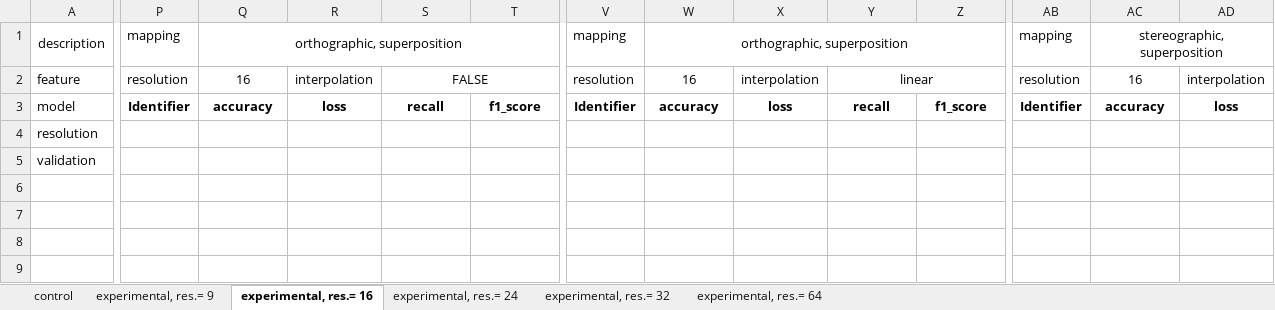
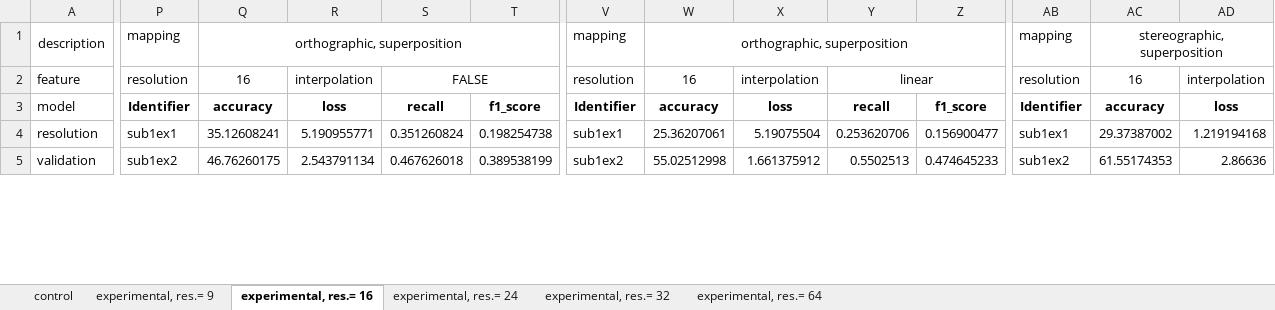
Before and after one commit to Malcolm-XY/channelmatrix_2d, an Excel workbook: Results/summary_psdLDS_5_fold_eva.xlsx, sheet experimental, res.= 16, drawn as a sheet; only a part is shown, gaps mark what is left out; values as stored, in another font and other column widths than the file's, no borders; removed rows and columns are numbered as before the commit, all else as after; rows hold the shown columns only; the diff covers the shown part only; the diff names each change by its address in the sheet, - before the commit and + after, or states it on an @@ line.

```diff
--- a/Results/summary_psdLDS_5_fold_eva.xlsx (sheet experimental, res.= 16)
+++ b/Results/summary_psdLDS_5_fold_eva.xlsx (sheet experimental, res.= 16)
-P4: (empty)
+P4: sub1ex1
-Q4: (empty)
+Q4: 35.12608241
-R4: (empty)
+R4: 5.190955771
-S4: (empty)
+S4: 0.351260824
-T4: (empty)
+T4: 0.198254738
-V4: (empty)
+V4: sub1ex1
-W4: (empty)
+W4: 25.36207061
-X4: (empty)
+X4: 5.19075504
-Y4: (empty)
+Y4: 0.253620706
-Z4: (empty)
+Z4: 0.156900477
-AB4: (empty)
+AB4: sub1ex1
-AC4: (empty)
+AC4: 29.37387002
-AD4: (empty)
+AD4: 1.219194168
-P5: (empty)
+P5: sub1ex2
-Q5: (empty)
+Q5: 46.76260175
-R5: (empty)
+R5: 2.543791134
-S5: (empty)
+S5: 0.467626018
-T5: (empty)
+T5: 0.389538199
-V5: (empty)
+V5: sub1ex2
-W5: (empty)
+W5: 55.02512998
-X5: (empty)
+X5: 1.661375912
-Y5: (empty)
+Y5: 0.5502513
-Z5: (empty)
+Z5: 0.474645233
-AB5: (empty)
+AB5: sub1ex2
-AC5: (empty)
+AC5: 61.55174353
-AD5: (empty)
+AD5: 2.86636
-row 6: (empty)
-row 7: (empty)
-row 8: (empty)
-row 9: (empty)
```
Also changed, not shown: 43 added rows, 39 removed rows, 18 edited cells and cell formats elsewhere in this sheet, sheet experimental, res.= 24, sheet experimental, res.= 32, Results/summary_de_5_fold_eva.xlsx, 1 other file.
